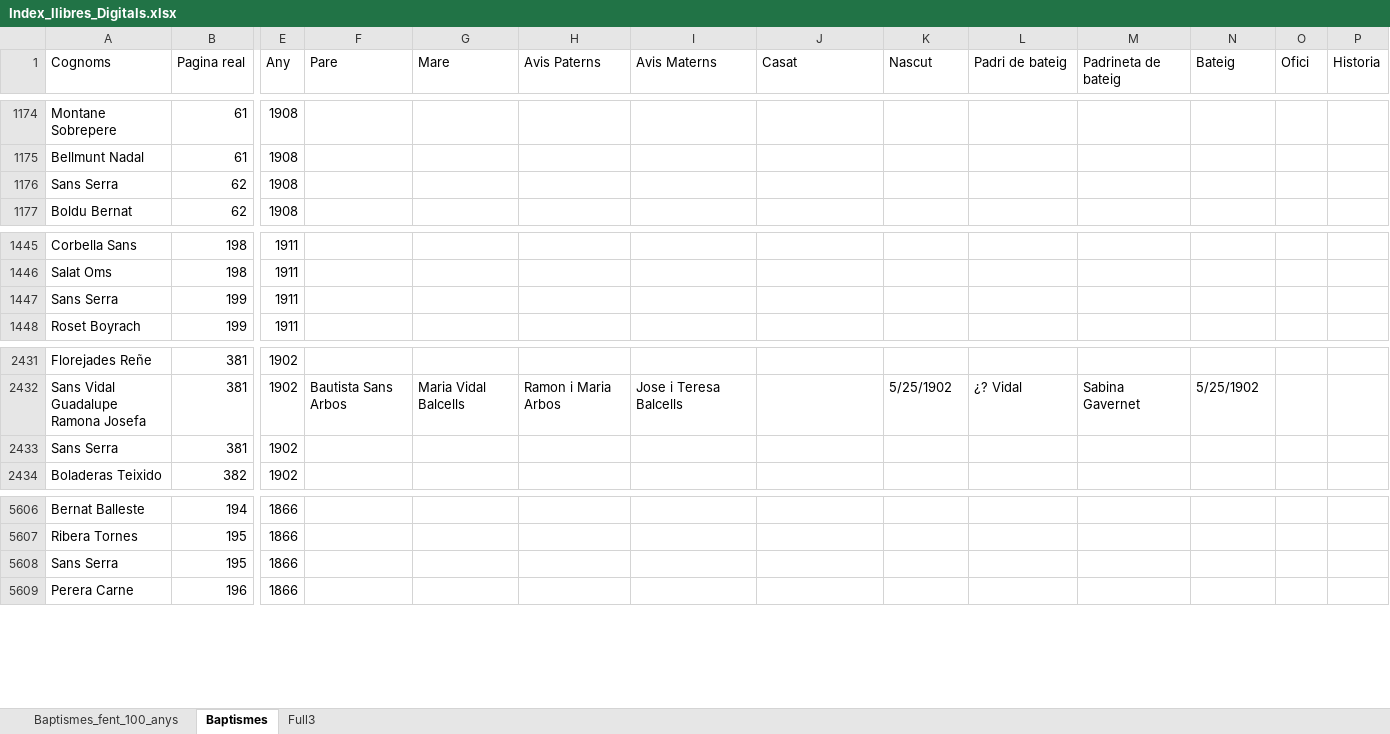
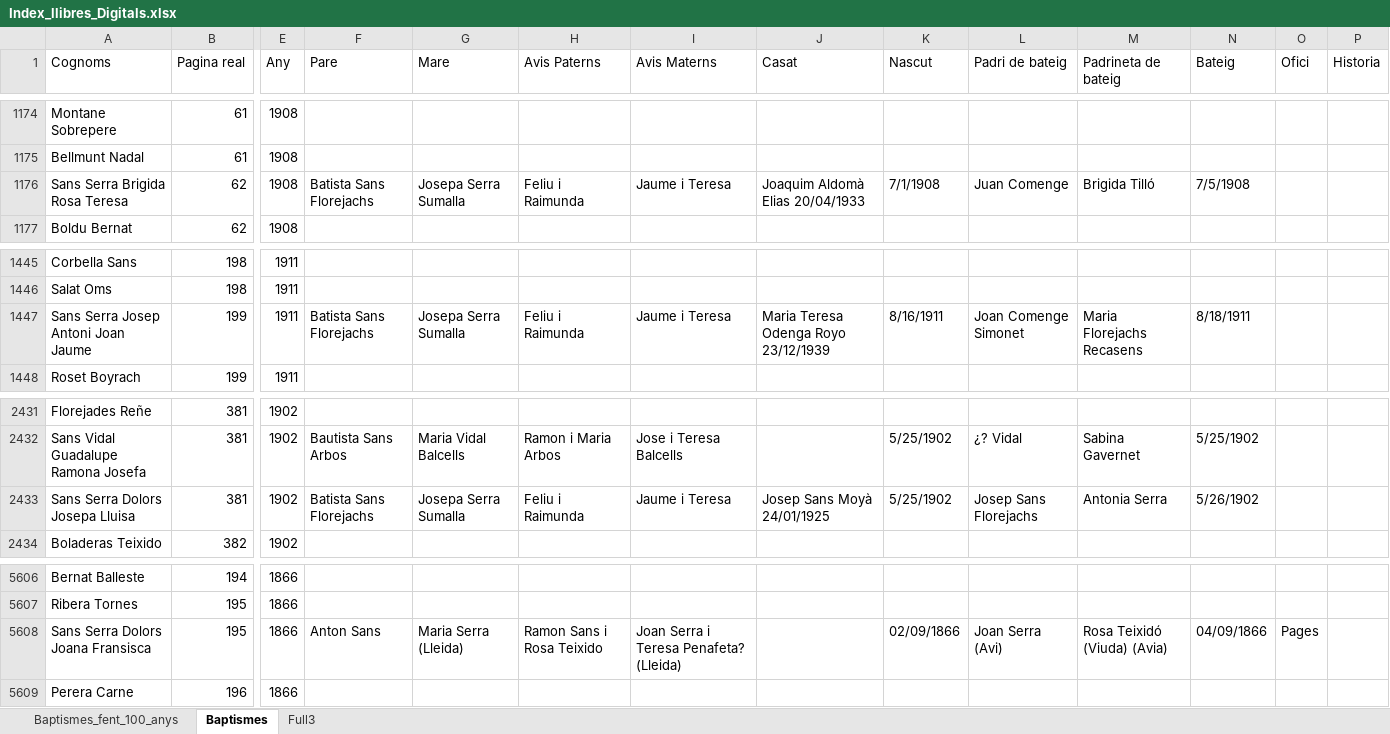
Before and after one commit to arbreFamiliar/DadesGenerals, an Excel workbook: Bisbats/Catalunya/Tarragona/Arbeca/Sacraments/Baptismes/Excel/Index_llibres_Digitals.xlsx, sheet Baptismes, drawn as a sheet; only a part is shown, gaps mark what is left out; values as stored, in another font and other column widths than the file's, no cell formats; the diff covers the shown part only; the diff names each change by its address in the sheet, - before the commit and + after, or states it on an @@ line.

Commit message:
afegides dades senceres aglunes combinacions de cognoms

```diff
--- a/Bisbats/Catalunya/Tarragona/Arbeca/Sacraments/Baptismes/Excel/Index_llibres_Digitals.xlsx (sheet Baptismes)
+++ b/Bisbats/Catalunya/Tarragona/Arbeca/Sacraments/Baptismes/Excel/Index_llibres_Digitals.xlsx (sheet Baptismes)
-A1176 (Cognoms): Sans Serra
+A1176 (Cognoms): Sans Serra Brigida Rosa Teresa
-F1176 (Pare): (empty)
+F1176 (Pare): Batista Sans Florejachs
-G1176 (Mare): (empty)
+G1176 (Mare): Josepa Serra Sumalla
-H1176 (Avis Paterns): (empty)
+H1176 (Avis Paterns): Feliu i Raimunda
-I1176 (Avis Materns): (empty)
+I1176 (Avis Materns): Jaume i Teresa
-J1176 (Casat): (empty)
+J1176 (Casat): Joaquim Aldomà Elias 20/04/1933
-K1176 (Nascut): (empty)
+K1176 (Nascut): 7/1/1908
-L1176 (Padri de bateig): (empty)
+L1176 (Padri de bateig): Juan Comenge
-M1176 (Padrineta de bateig): (empty)
+M1176 (Padrineta de bateig): Brigida Tilló
-N1176 (Bateig): (empty)
+N1176 (Bateig): 7/5/1908
-A1447 (Cognoms): Sans Serra
+A1447 (Cognoms): Sans Serra Josep Antoni Joan Jaume
-F1447 (Pare): (empty)
+F1447 (Pare): Batista Sans Florejachs
-G1447 (Mare): (empty)
+G1447 (Mare): Josepa Serra Sumalla
-H1447 (Avis Paterns): (empty)
+H1447 (Avis Paterns): Feliu i Raimunda
-I1447 (Avis Materns): (empty)
+I1447 (Avis Materns): Jaume i Teresa
-J1447 (Casat): (empty)
+J1447 (Casat): Maria Teresa Odenga Royo 23/12/1939
-K1447 (Nascut): (empty)
+K1447 (Nascut): 8/16/1911
-L1447 (Padri de bateig): (empty)
+L1447 (Padri de bateig): Joan Comenge Simonet
-M1447 (Padrineta de bateig): (empty)
+M1447 (Padrineta de bateig): Maria Florejachs Recasens
-N1447 (Bateig): (empty)
+N1447 (Bateig): 8/18/1911
-A2433 (Cognoms): Sans Serra
+A2433 (Cognoms): Sans Serra Dolors Josepa Lluisa
-F2433 (Pare): (empty)
+F2433 (Pare): Batista Sans Florejachs
-G2433 (Mare): (empty)
+G2433 (Mare): Josepa Serra Sumalla
-H2433 (Avis Paterns): (empty)
+H2433 (Avis Paterns): Feliu i Raimunda
-I2433 (Avis Materns): (empty)
+I2433 (Avis Materns): Jaume i Teresa
-J2433 (Casat): (empty)
+J2433 (Casat): Josep Sans Moyà 24/01/1925
-K2433 (Nascut): (empty)
+K2433 (Nascut): 5/25/1902
-L2433 (Padri de bateig): (empty)
+L2433 (Padri de bateig): Josep Sans Florejachs
-M2433 (Padrineta de bateig): (empty)
+M2433 (Padrineta de bateig): Antonia Serra
-N2433 (Bateig): (empty)
+N2433 (Bateig): 5/26/1902
-A5608 (Cognoms): Sans Serra
+A5608 (Cognoms): Sans Serra Dolors Joana Fransisca
-F5608 (Pare): (empty)
+F5608 (Pare): Anton Sans
-G5608 (Mare): (empty)
+G5608 (Mare): Maria Serra (Lleida)
-H5608 (Avis Paterns): (empty)
+H5608 (Avis Paterns): Ramon Sans i Rosa Teixido
-I5608 (Avis Materns): (empty)
+I5608 (Avis Materns): Joan Serra i Teresa Penafeta? (Lleida)
-K5608 (Nascut): (empty)
+K5608 (Nascut): 02/09/1866
-L5608 (Padri de bateig): (empty)
+L5608 (Padri de bateig): Joan Serra (Avi)
-M5608 (Padrineta de bateig): (empty)
+M5608 (Padrineta de bateig): Rosa Teixidó (Viuda) (Avia)
-N5608 (Bateig): (empty)
+N5608 (Bateig): 04/09/1866
-O5608 (Ofici): (empty)
+O5608 (Ofici): Pages
```
Also changed, not shown: 274 edited cells elsewhere in this sheet, cell formats.
